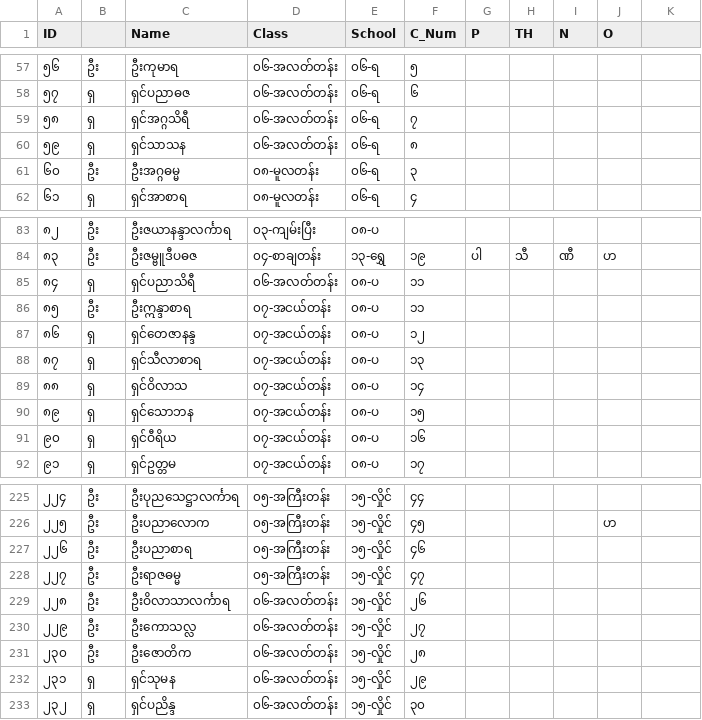
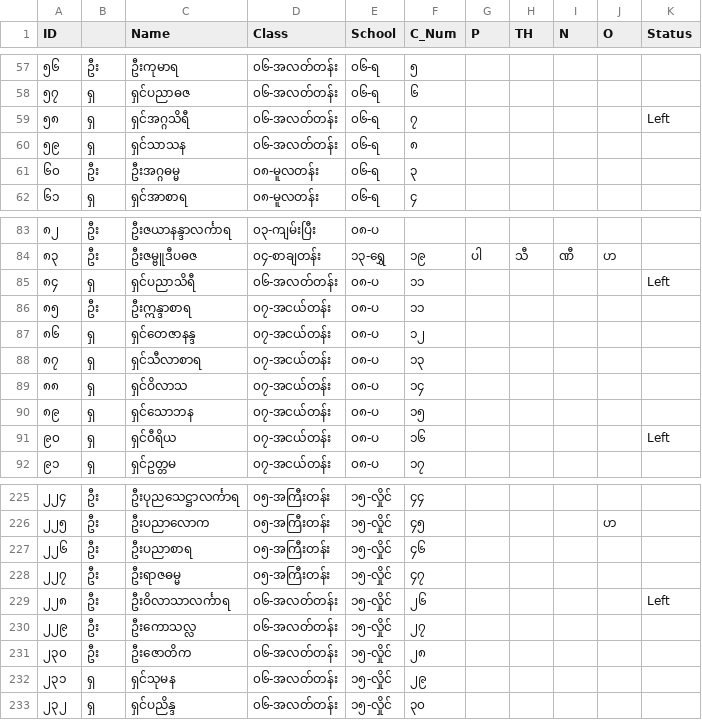
Before and after one commit to uzinlay85/NyaunDoneStudensWebsite, a CSV file: students.csv, drawn as a sheet; only a part is shown, gaps mark what is left out; the diff names each change by its address in the sheet, - before the commit and + after, or states it on an @@ line.

Commit message:
Left_Update students.csv

```diff
--- a/students.csv
+++ b/students.csv
-K1: (empty)
+K1: Status
-K59 (Status): (empty)
+K59 (Status): Left
-K85 (Status): (empty)
+K85 (Status): Left
-K91 (Status): (empty)
+K91 (Status): Left
-K229 (Status): (empty)
+K229 (Status): Left
```
